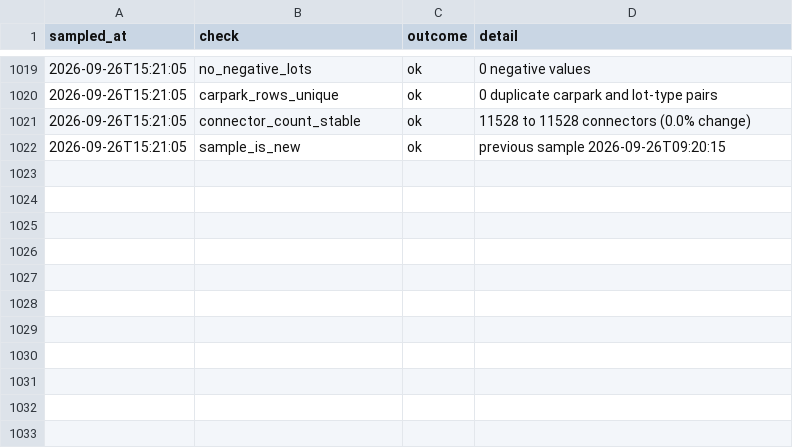
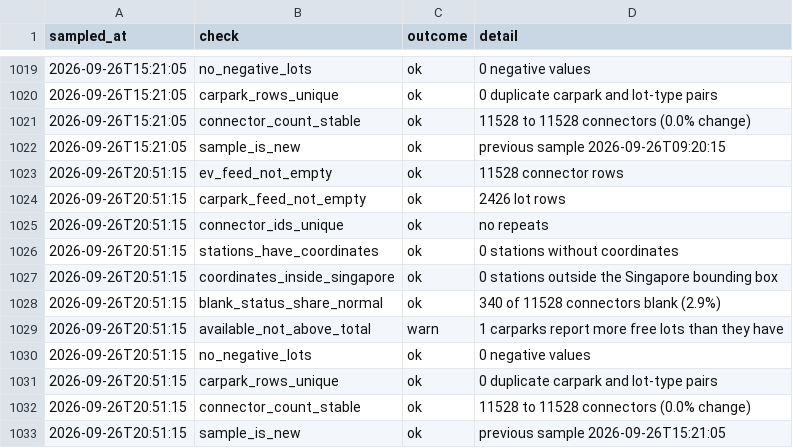
Before and after one commit to dhananajay-777/Singapore-EV-charging-Grid-predictor, a CSV file: data/utilisation/quality.csv, drawn as a sheet; only a part is shown, gaps mark what is left out.

Commit message:
sample 2026-09-26 20:51 SGT

```diff
--- a/data/utilisation/quality.csv
+++ b/data/utilisation/quality.csv
@@ -1022 +1022,12 @@ sampled_at,check,outcome,detail
 2026-09-26T15:21:05,sample_is_new,ok,previous sample 2026-09-26T09:20:15
+2026-09-26T20:51:15,ev_feed_not_empty,ok,11528 connector rows
+2026-09-26T20:51:15,carpark_feed_not_empty,ok,2426 lot rows
+2026-09-26T20:51:15,connector_ids_unique,ok,no repeats
+2026-09-26T20:51:15,stations_have_coordinates,ok,0 stations without coordinates
+2026-09-26T20:51:15,coordinates_inside_singapore,ok,0 stations outside the Singapore bounding box
+2026-09-26T20:51:15,blank_status_share_normal,ok,340 of 11528 connectors blank (2.9%)
+2026-09-26T20:51:15,available_not_above_total,warn,1 carparks report more free lots than they have
+2026-09-26T20:51:15,no_negative_lots,ok,0 negative values
+2026-09-26T20:51:15,carpark_rows_unique,ok,0 duplicate carpark and lot-type pairs
+2026-09-26T20:51:15,connector_count_stable,ok,11528 to 11528 connectors (0.0% change)
+2026-09-26T20:51:15,sample_is_new,ok,previous sample 2026-09-26T15:21:05
```
Also changed, not shown: data/utilisation/network.csv, 5 other files.
